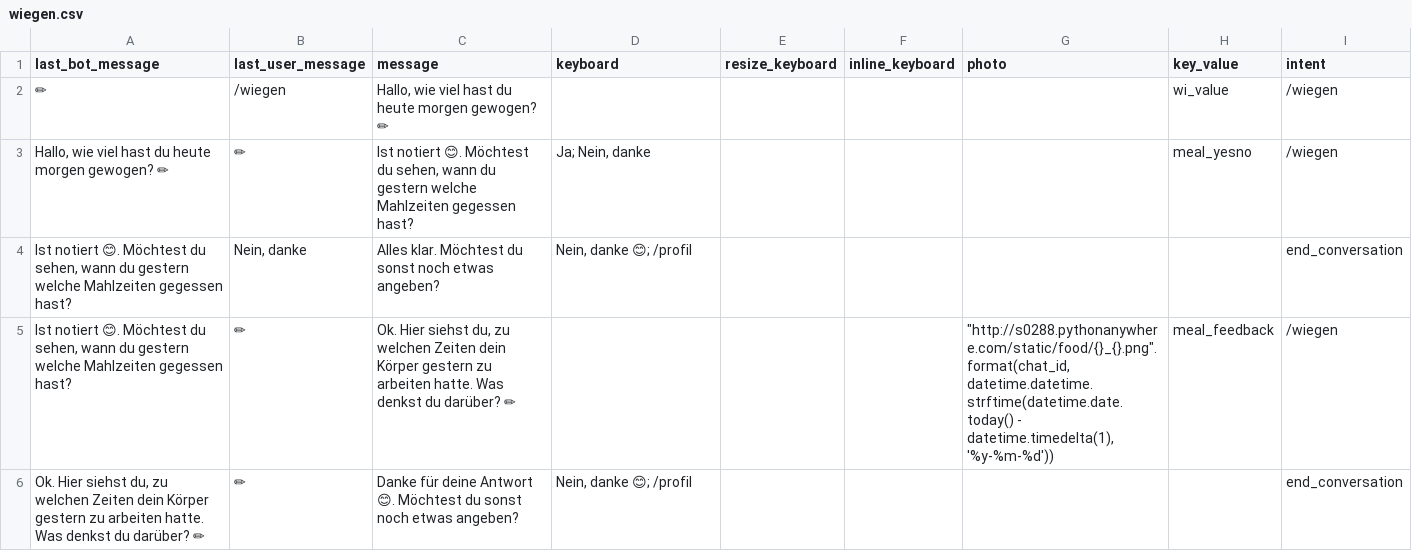
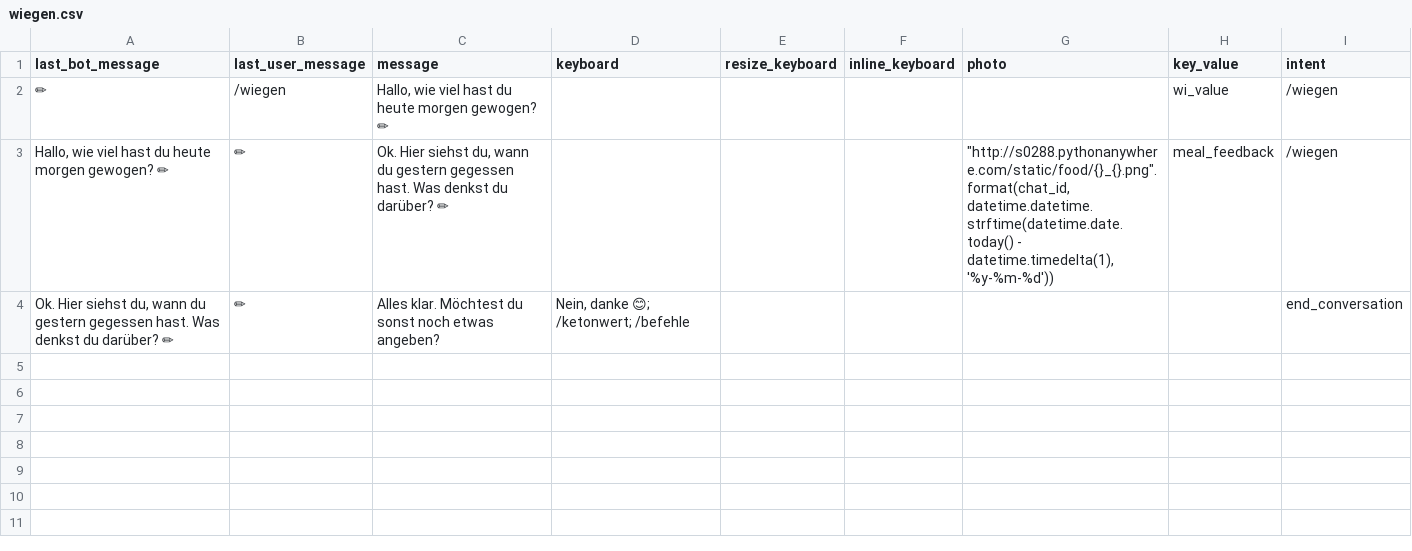
Before and after one commit to s0288/strowan_bot, a CSV file: strowan_bot/dialogues/wiegen.csv, drawn as a sheet.

Commit message:
updated wiegen dialogue

```diff
--- a/strowan_bot/dialogues/wiegen.csv
+++ b/strowan_bot/dialogues/wiegen.csv
@@ -2,5 +2,3 @@ last_bot_message,last_user_message,message,keyboard,resize_keyboard,inline_keybo
 ✏,/wiegen,"Hallo, wie viel hast du heute morgen gewogen? ✏",,,,,wi_value,/wiegen
-"Hallo, wie viel hast du heute morgen gewogen? ✏",✏,"Ist notiert 😊. Möchtest du sehen, wann du gestern welche Mahlzeiten gegessen hast?","Ja; Nein, danke",,,,meal_yesno,/wiegen
-"Ist notiert 😊. Möchtest du sehen, wann du gestern welche Mahlzeiten gegessen hast?","Nein, danke",Alles klar. Möchtest du sonst noch etwas angeben?,"Nein, danke 😊; /profil",,,,,end_conversation
-"Ist notiert 😊. Möchtest du sehen, wann du gestern welche Mahlzeiten gegessen hast?",✏,"Ok. Hier siehst du, zu welchen Zeiten dein Körper gestern zu arbeiten hatte. Was denkst du darüber? ✏",,,,"""http://s0288.pythonanywhere.com/static/food/{}_{}.png"".format(chat_id, datetime.datetime.strftime(datetime.date.today() - datetime.timedelta(1), '%y-%m-%d'))",meal_feedback,/wiegen
-"Ok. Hier siehst du, zu welchen Zeiten dein Körper gestern zu arbeiten hatte. Was denkst du darüber? ✏",✏,Danke für deine Antwort 😊. Möchtest du sonst noch etwas angeben?,"Nein, danke 😊; /profil",,,,,end_conversation
+"Hallo, wie viel hast du heute morgen gewogen? ✏",✏,"Ok. Hier siehst du, wann du gestern gegessen hast. Was denkst du darüber? ✏",,,,"""http://s0288.pythonanywhere.com/static/food/{}_{}.png"".format(chat_id, datetime.datetime.strftime(datetime.date.today() - datetime.timedelta(1), '%y-%m-%d'))",meal_feedback,/wiegen
+"Ok. Hier siehst du, wann du gestern gegessen hast. Was denkst du darüber? ✏",✏,Alles klar. Möchtest du sonst noch etwas angeben?,"Nein, danke 😊; /ketonwert; /befehle",,,,,end_conversation
```
